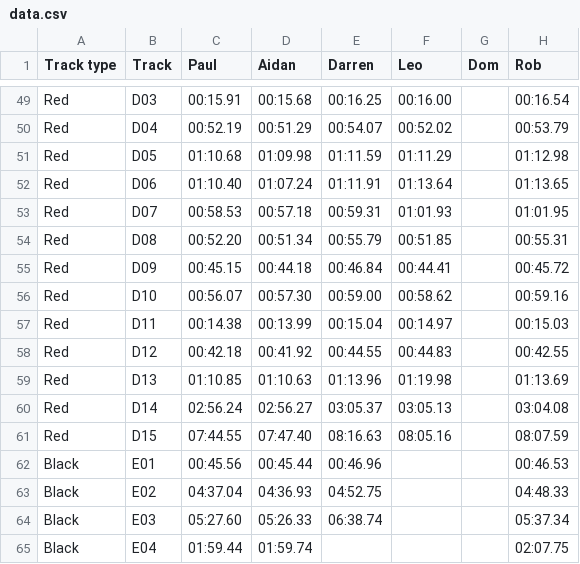
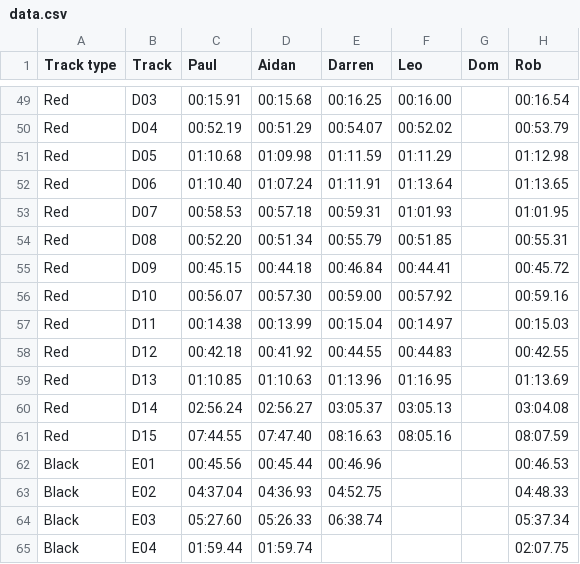
Before and after one commit to deambulatory/scores, a CSV file: data.csv, drawn as a sheet; only a part is shown, gaps mark what is left out.

```diff
--- a/data.csv
+++ b/data.csv
@@ -55,6 +55,6 @@ Red,D08,00:52.20,00:51.34,00:55.79,00:51.85,,00:55.31
 Red,D09,00:45.15,00:44.18,00:46.84,00:44.41,,00:45.72
-Red,D10,00:56.07,00:57.30,00:59.00,00:58.62,,00:59.16
+Red,D10,00:56.07,00:57.30,00:59.00,00:57.92,,00:59.16
 Red,D11,00:14.38,00:13.99,00:15.04,00:14.97,,00:15.03
 Red,D12,00:42.18,00:41.92,00:44.55,00:44.83,,00:42.55
-Red,D13,01:10.85,01:10.63,01:13.96,01:19.98,,01:13.69
+Red,D13,01:10.85,01:10.63,01:13.96,01:16.95,,01:13.69
 Red,D14,02:56.24,02:56.27,03:05.37,03:05.13,,03:04.08
```
Also changed, not shown: 2 other files.
